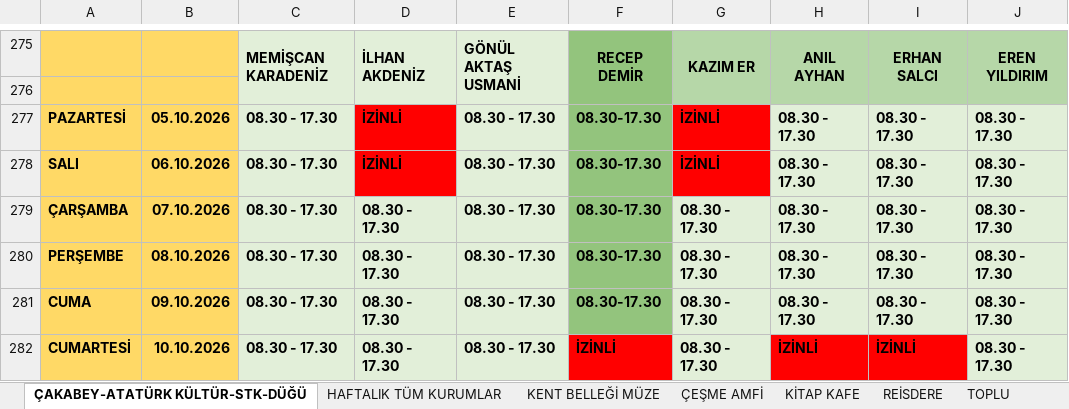
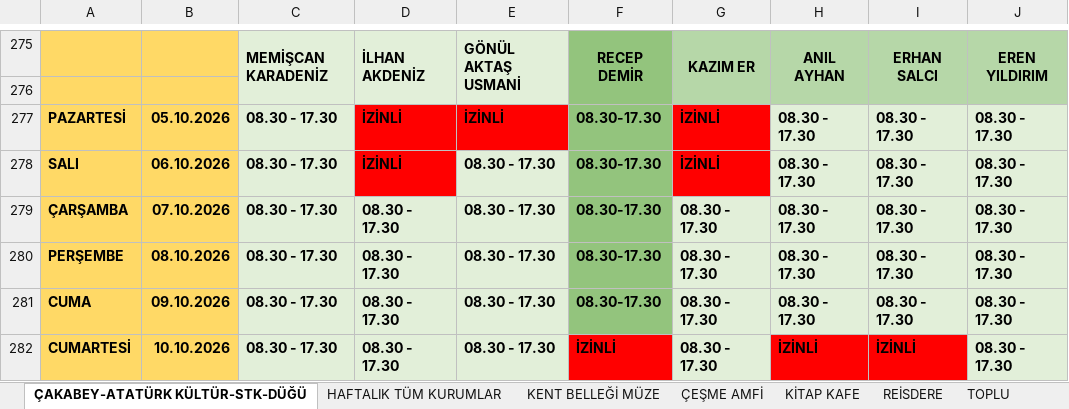
Before and after one commit to ilhanakd-max/calisma-programi-data, an Excel workbook: KURUM İÇİ ÇALIŞMA PROGRAMI.xlsx, sheet ÇAKABEY-ATATÜRK KÜLTÜR-STK-DÜĞÜ, drawn as a sheet; only a part is shown, gaps mark what is left out; values as stored, in another font and other column widths than the file's, no borders; charts and pictures and conditional formats not drawn; the diff names each change by its address in the sheet, - before the commit and + after, or states it on an @@ line.

```diff
--- a/KURUM İÇİ ÇALIŞMA PROGRAMI.xlsx (sheet ÇAKABEY-ATATÜRK KÜLTÜR-STK-DÜĞÜ)
+++ b/KURUM İÇİ ÇALIŞMA PROGRAMI.xlsx (sheet ÇAKABEY-ATATÜRK KÜLTÜR-STK-DÜĞÜ)
-E277: 08.30 - 17.30
+E277: İZİNLİ
-E277 fill: #E2EFD9
+E277 fill: #FF0000
```
